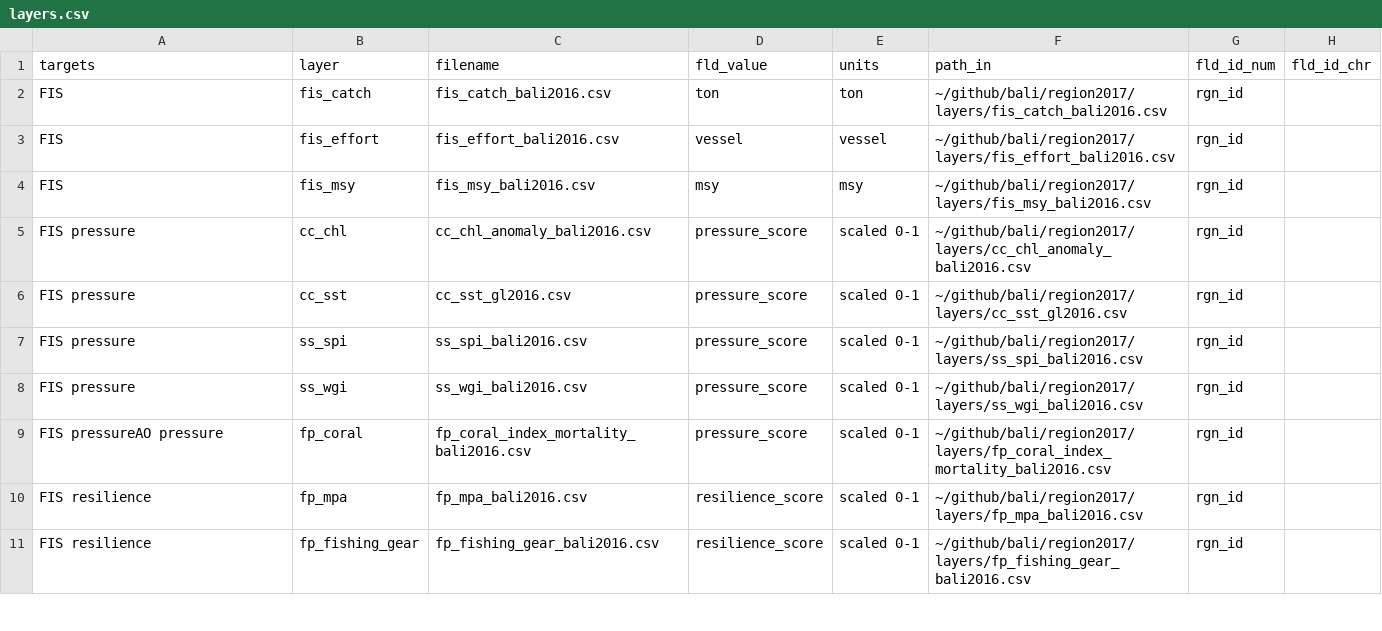
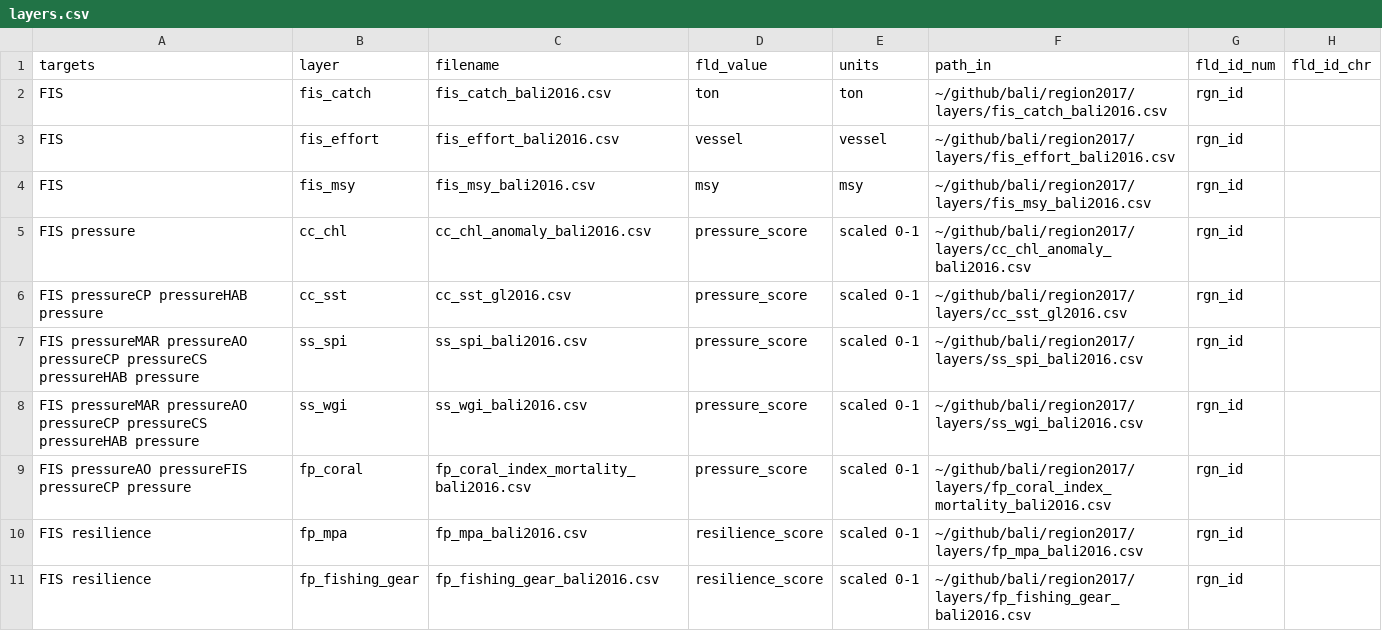
Before and after one commit to OHI-Science/bali, a CSV file: region2017/layers.csv, drawn as a sheet; only a part is shown; the diff covers the shown part only; the diff names each change by its address in the sheet, - before the commit and + after, or states it on an @@ line.

Commit message:
Add files via upload

```diff
--- a/region2017/layers.csv
+++ b/region2017/layers.csv
-A6 (targets): FIS pressure
+A6 (targets): FIS pressureCP pressureHAB pressure
-A7:A8 (targets): FIS pressure
+A7:A8 (targets): FIS pressureMAR pressureAO pressureCP pressureCS pressureHAB pressure
-A9 (targets): FIS pressureAO pressure
+A9 (targets): FIS pressureAO pressureFIS pressureCP pressure
```
Also changed, not shown: 4 edited cells elsewhere in this file.
